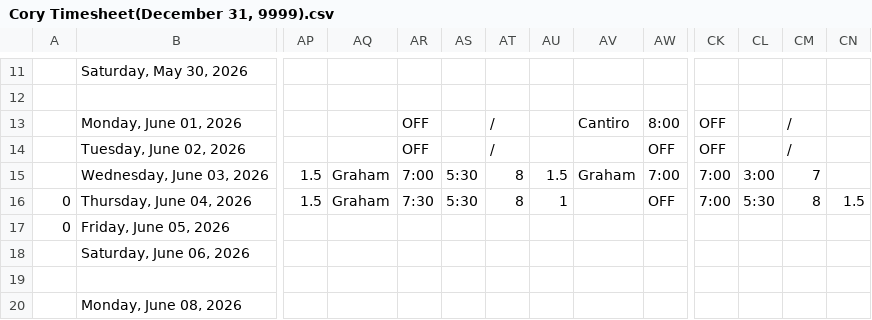
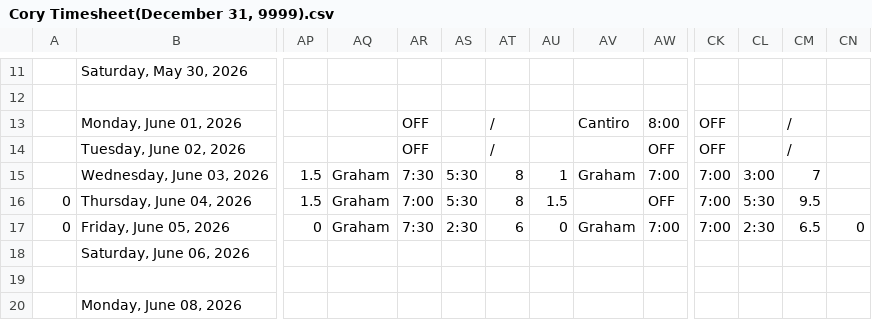
Before and after one commit to lyndon-weber-LLC/headcount-dashboard, a CSV file: data/live/Cory Timesheet(December 31, 9999).csv, drawn as a sheet; only a part is shown, gaps mark what is left out; removed rows and columns are numbered as before the commit, all else as after; rows hold the shown columns only; the diff covers the shown part only; the diff names each change by its address in the sheet, - before the commit and + after, or states it on an @@ line.

```diff
--- a/data/live/Cory Timesheet(December 31, 9999).csv
+++ b/data/live/Cory Timesheet(December 31, 9999).csv
-AR15: 7:00
+AR15: 7:30
-AU15: 1.5
+AU15: 1
-AR16: 7:30
+AR16: 7:00
-AU16: 1
+AU16: 1.5
-CM16: 8
+CM16: 9.5
-CN16: 1.5
+CN16: (empty)
-row 17: 0 | Friday, June 05, 2026
+row 17: 0 | Friday, June 05, 2026 | 0 | Graham | 7:30 | 2:30 | 6 | 0 | Graham | 7:00 | 7:00 | 2:30 | 6.5 | 0
```
Also changed, not shown: 1 added row, 1 removed row and 63 edited cells elsewhere in this file, data/live/Alex Timesheet(December 31, 9999).csv, data/live/Alex Weber - Subs Timesheet(December 31, 9999).csv, 10 other files.
